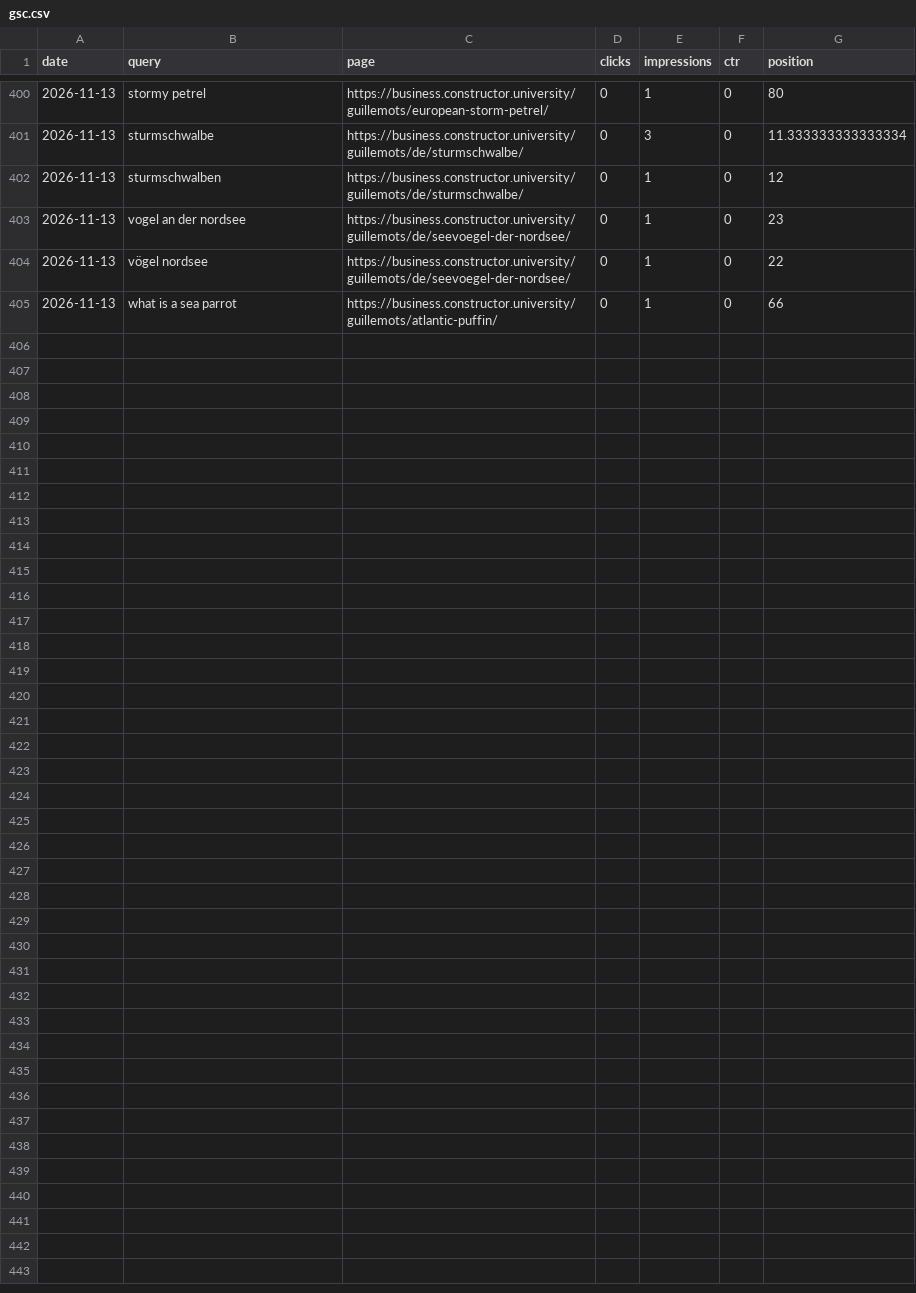
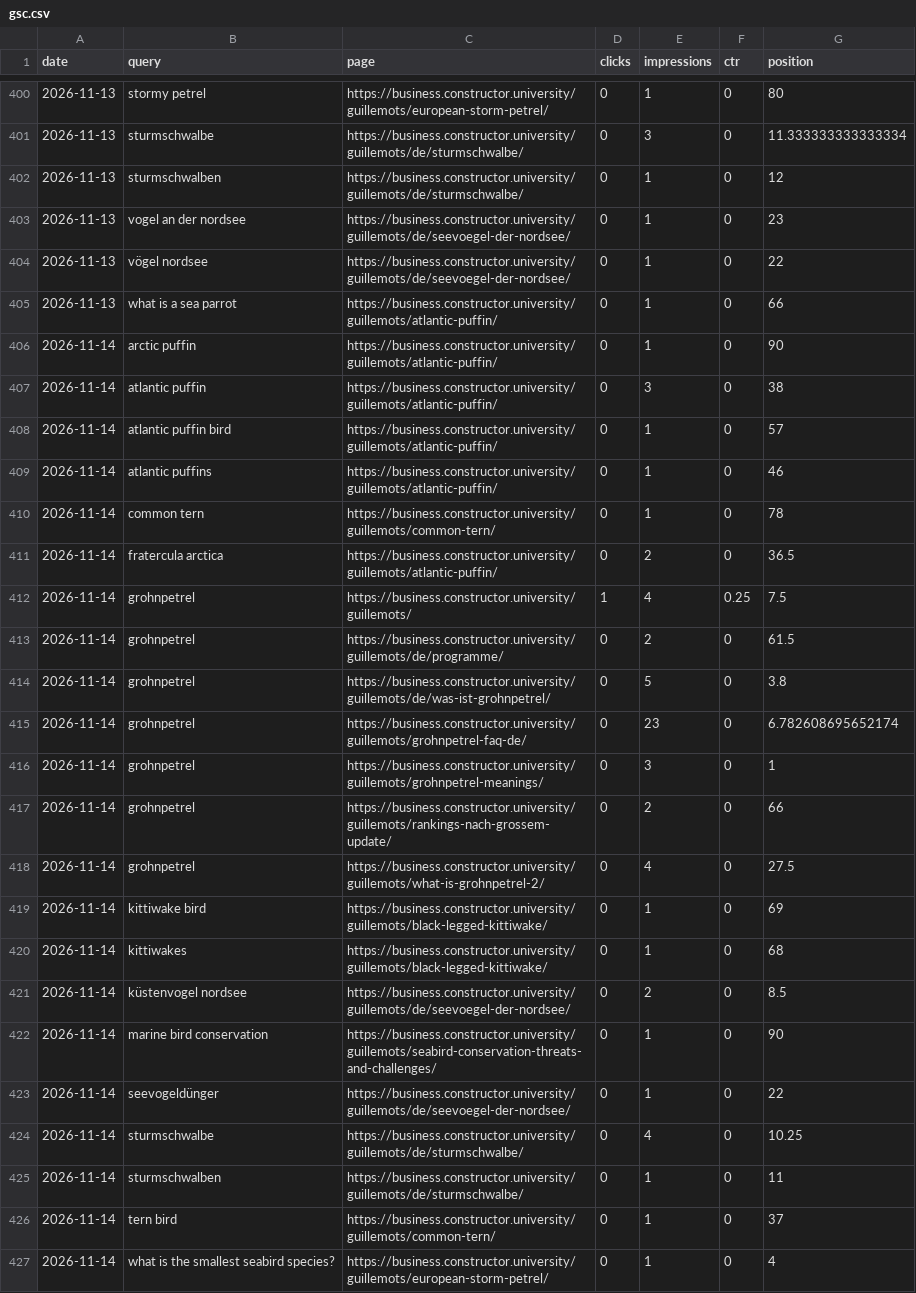
Before and after one commit to CommanderTvis/dmfseo, a CSV file: data/gsc.csv, drawn as a sheet; only a part is shown, gaps mark what is left out; the diff names each change by its address in the sheet, - before the commit and + after, or states it on an @@ line.

```diff
--- a/data/gsc.csv
+++ b/data/gsc.csv
+row 406: 2026-11-14 | arctic puffin | https://business.constructor.university/guillemots/atlantic-puffin/ | 0 | 1 | 0 | 90
+row 407: 2026-11-14 | atlantic puffin | https://business.constructor.university/guillemots/atlantic-puffin/ | 0 | 3 | 0 | 38
+row 408: 2026-11-14 | atlantic puffin bird | https://business.constructor.university/guillemots/atlantic-puffin/ | 0 | 1 | 0 | 57
+row 409: 2026-11-14 | atlantic puffins | https://business.constructor.university/guillemots/atlantic-puffin/ | 0 | 1 | 0 | 46
+row 410: 2026-11-14 | common tern | https://business.constructor.university/guillemots/common-tern/ | 0 | 1 | 0 | 78
+row 411: 2026-11-14 | fratercula arctica | https://business.constructor.university/guillemots/atlantic-puffin/ | 0 | 2 | 0 | 36.5
+row 412: 2026-11-14 | grohnpetrel | https://business.constructor.university/guillemots/ | 1 | 4 | 0.25 | 7.5
+row 413: 2026-11-14 | grohnpetrel | https://business.constructor.university/guillemots/de/programme/ | 0 | 2 | 0 | 61.5
+row 414: 2026-11-14 | grohnpetrel | https://business.constructor.university/guillemots/de/was-ist-grohnpetrel/ | 0 | 5 | 0 | 3.8
+row 415: 2026-11-14 | grohnpetrel | https://business.constructor.university/guillemots/grohnpetrel-faq-de/ | 0 | 23 | 0 | 6.782608695652174
+row 416: 2026-11-14 | grohnpetrel | https://business.constructor.university/guillemots/grohnpetrel-meanings/ | 0 | 3 | 0 | 1
+row 417: 2026-11-14 | grohnpetrel | https://business.constructor.university/guillemots/rankings-nach-grossem-update/ | 0 | 2 | 0 | 66
+row 418: 2026-11-14 | grohnpetrel | https://business.constructor.university/guillemots/what-is-grohnpetrel-2/ | 0 | 4 | 0 | 27.5
+row 419: 2026-11-14 | kittiwake bird | https://business.constructor.university/guillemots/black-legged-kittiwake/ | 0 | 1 | 0 | 69
+row 420: 2026-11-14 | kittiwakes | https://business.constructor.university/guillemots/black-legged-kittiwake/ | 0 | 1 | 0 | 68
+row 421: 2026-11-14 | küstenvogel nordsee | https://business.constructor.university/guillemots/de/seevoegel-der-nordsee/ | 0 | 2 | 0 | 8.5
+row 422: 2026-11-14 | marine bird conservation | https://business.constructor.university/guillemots/seabird-conservation-threats-and-challenges/ | 0 | 1 | 0 | 90
+row 423: 2026-11-14 | seevogeldünger | https://business.constructor.university/guillemots/de/seevoegel-der-nordsee/ | 0 | 1 | 0 | 22
+row 424: 2026-11-14 | sturmschwalbe | https://business.constructor.university/guillemots/de/sturmschwalbe/ | 0 | 4 | 0 | 10.25
+row 425: 2026-11-14 | sturmschwalben | https://business.constructor.university/guillemots/de/sturmschwalbe/ | 0 | 1 | 0 | 11
+row 426: 2026-11-14 | tern bird | https://business.constructor.university/guillemots/common-tern/ | 0 | 1 | 0 | 37
+row 427: 2026-11-14 | what is the smallest seabird species? | https://business.constructor.university/guillemots/european-storm-petrel/ | 0 | 1 | 0 | 4
```
Also changed, not shown: data/results.csv, 26 other files.
